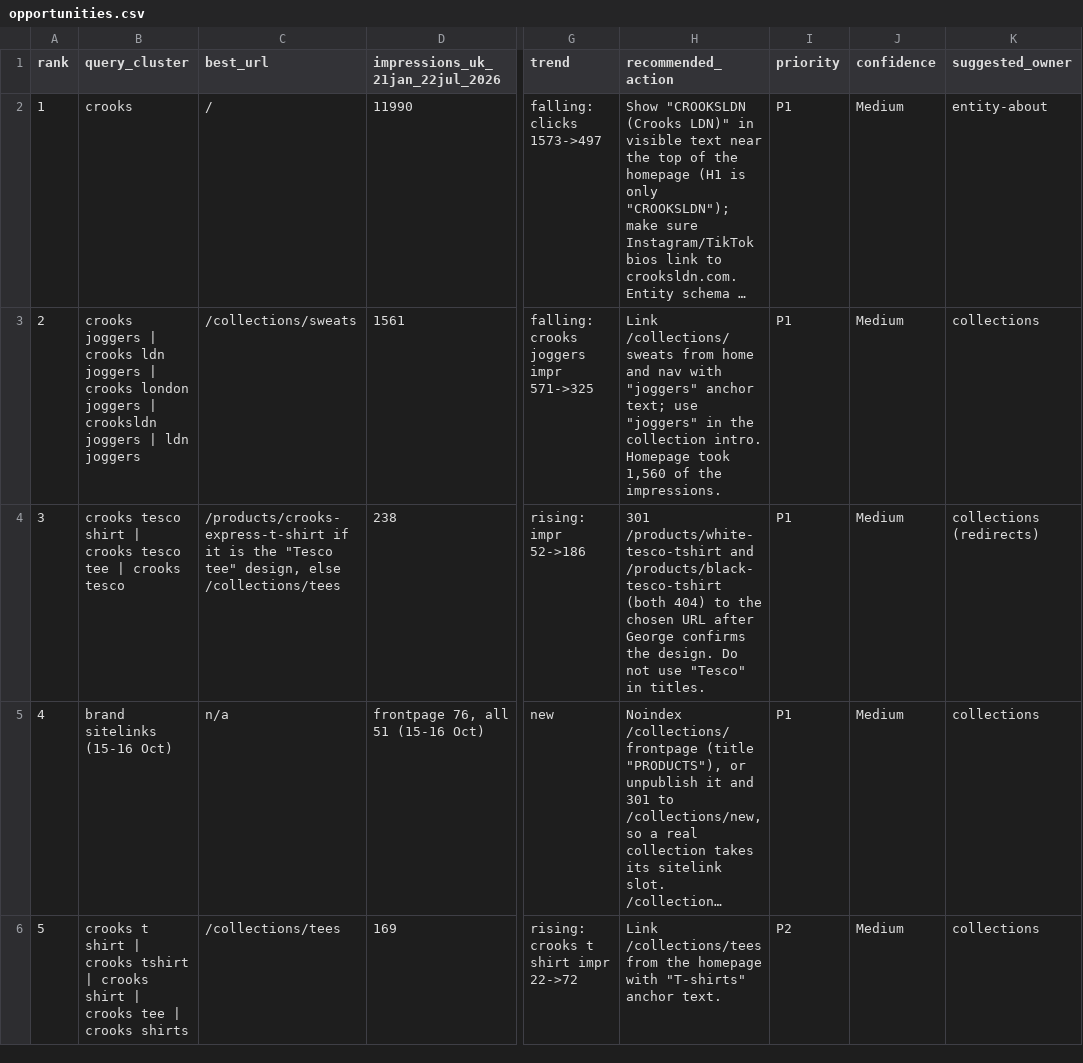
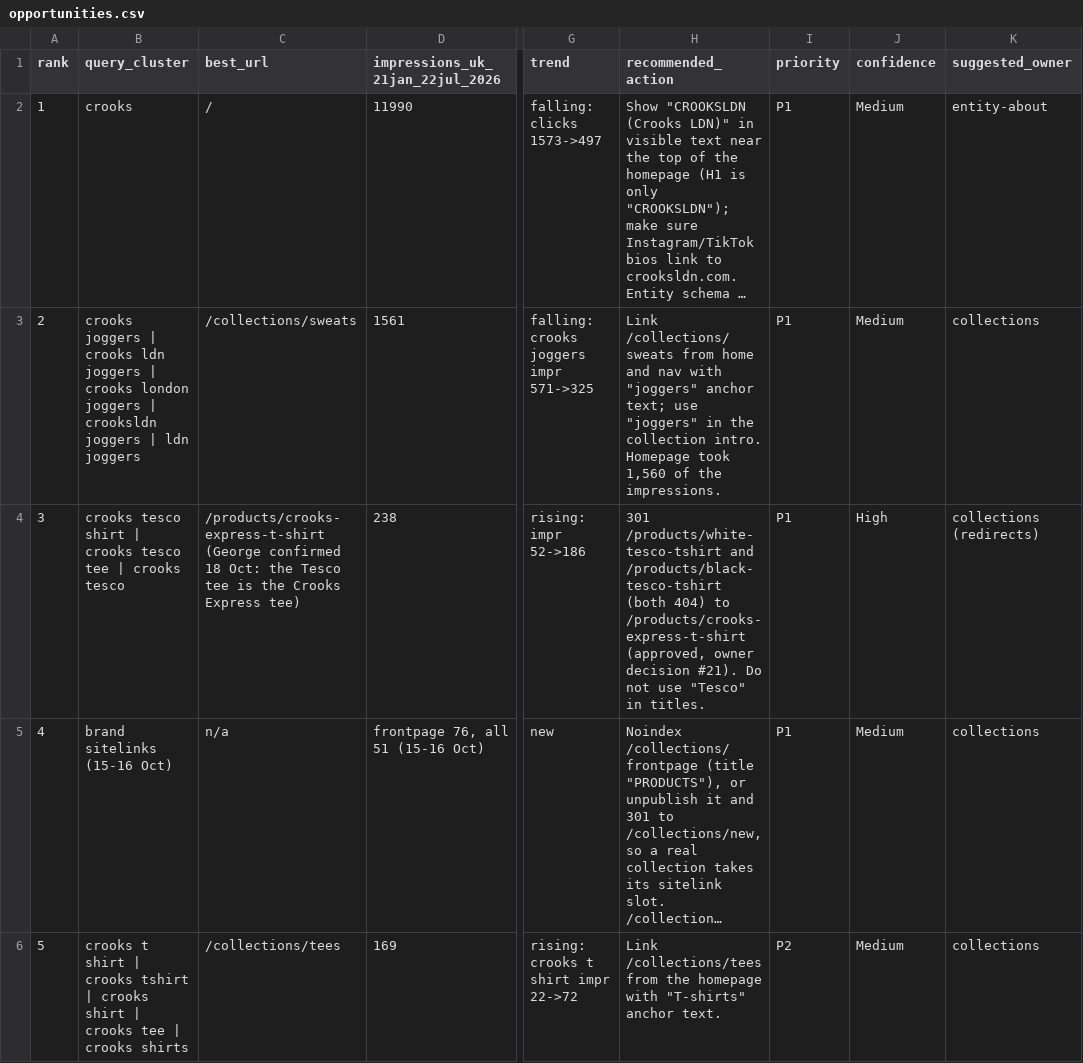
Before and after one commit to crooksldn-pixel/GEO-SEO-WORK, a CSV file: workstreams/search-console/artifacts/opportunities.csv, drawn as a sheet; only a part is shown, gaps mark what is left out; long unchanged cells end in …; the diff names each change by its address in the sheet, - before the commit and + after, or states it on an @@ line.

```diff
--- a/workstreams/search-console/artifacts/opportunities.csv
+++ b/workstreams/search-console/artifacts/opportunities.csv
-C4 (best_url): /products/crooks-express-t-shirt if it is the "Tesco tee" design, else /collections/tees
+C4 (best_url): /products/crooks-express-t-shirt (George confirmed 18 Oct: the Tesco tee is the Crooks Express tee)
-H4 (recommended_action): …404) to the chosen URL after George confirms the design. Do not…
+H4 (recommended_action): …404) to /products/crooks-express-t-shirt (approved, owner decision #21). Do not…
-J4 (confidence): Medium
+J4 (confidence): High
```
Also changed, not shown: 5 other files.
